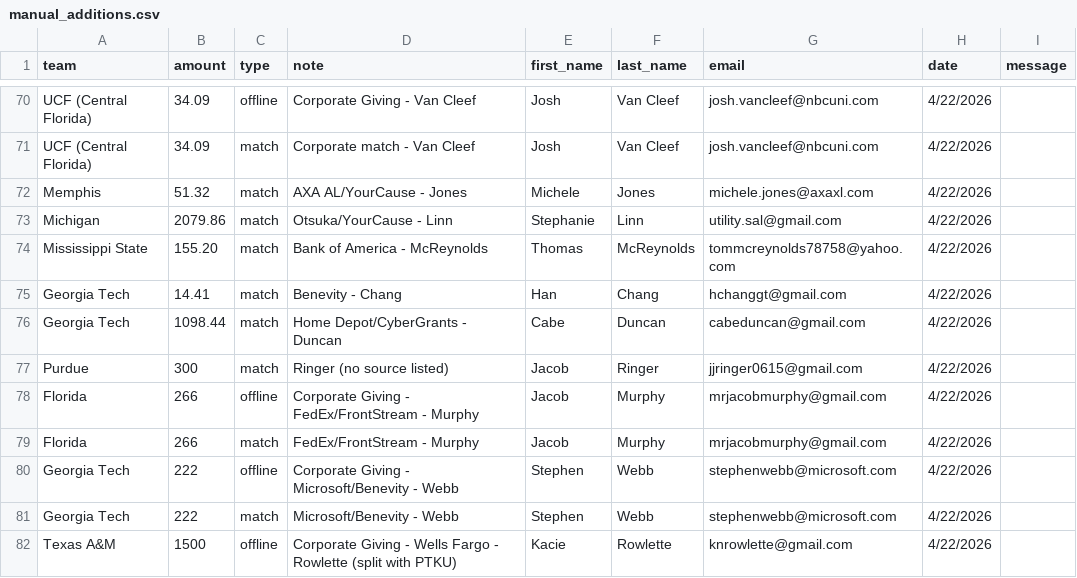
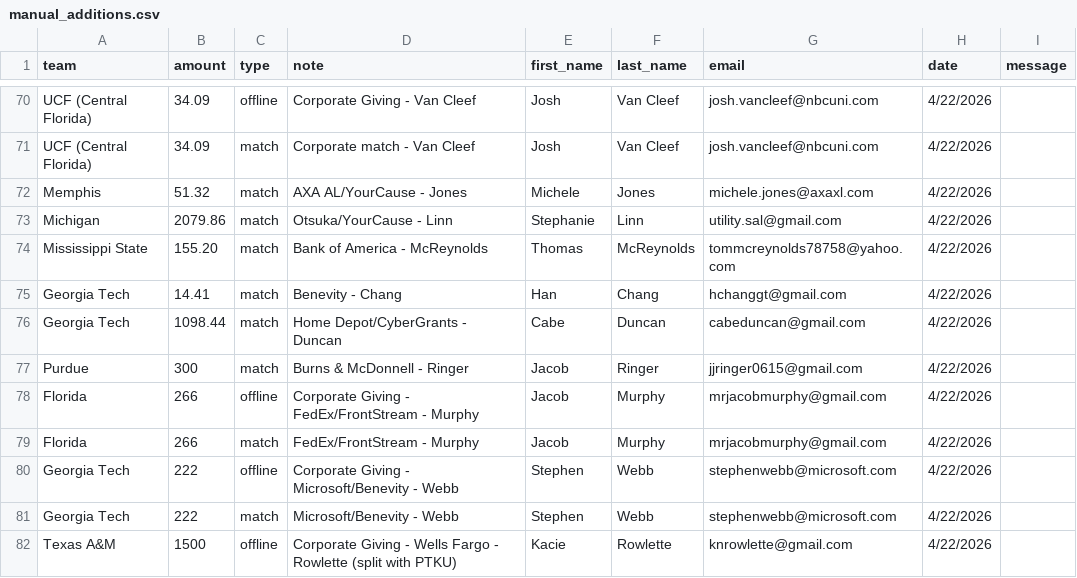
Before and after one commit to joylarc/CharityBowl2026, a CSV file: manual_additions.csv, drawn as a sheet; only a part is shown, gaps mark what is left out.

```diff
--- a/manual_additions.csv
+++ b/manual_additions.csv
@@ -76,3 +76,3 @@ Georgia Tech,14.41,match,Benevity - Chang,Han,Chang,hchanggt@gmail.com,4/22/2026
 Georgia Tech,1098.44,match,Home Depot/CyberGrants - Duncan,Cabe,Duncan,cabeduncan@gmail.com,4/22/2026,
-Purdue,300,match,Ringer (no source listed),Jacob,Ringer,jjringer0615@gmail.com,4/22/2026,
+Purdue,300,match,Burns & McDonnell - Ringer,Jacob,Ringer,jjringer0615@gmail.com,4/22/2026,
 Florida,266,offline,Corporate Giving - FedEx/FrontStream - Murphy,Jacob,Murphy,mrjacobmurphy@gmail.com,4/22/2026,
```
